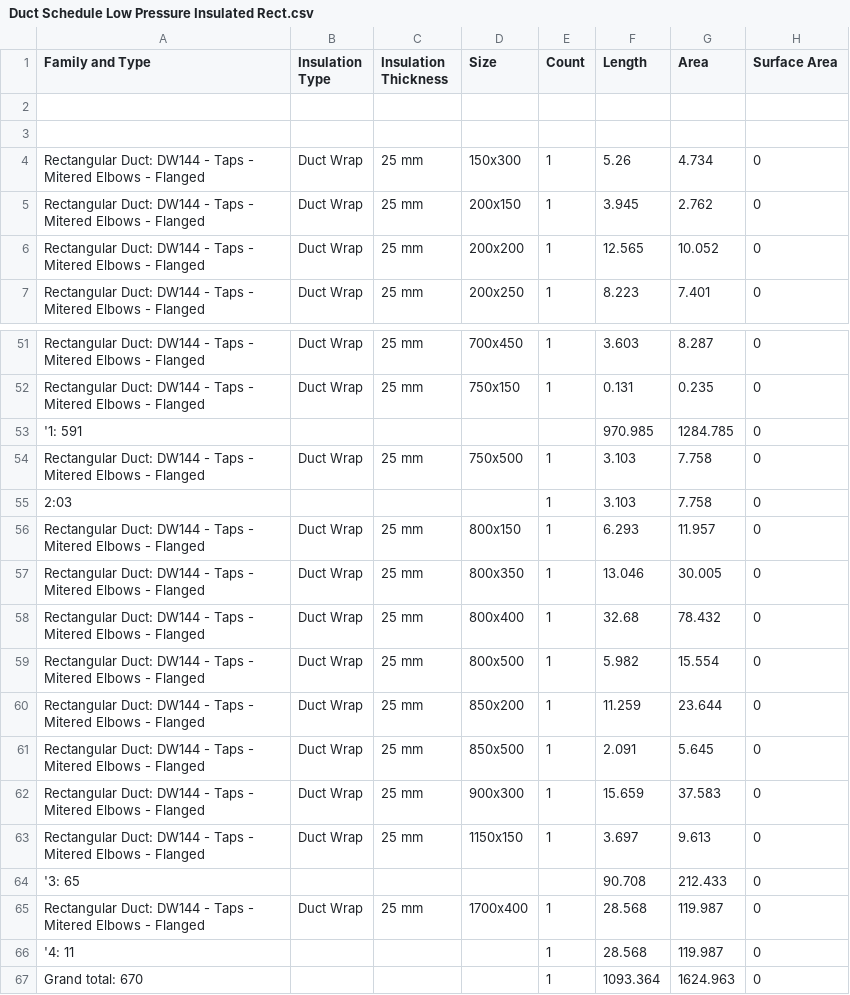
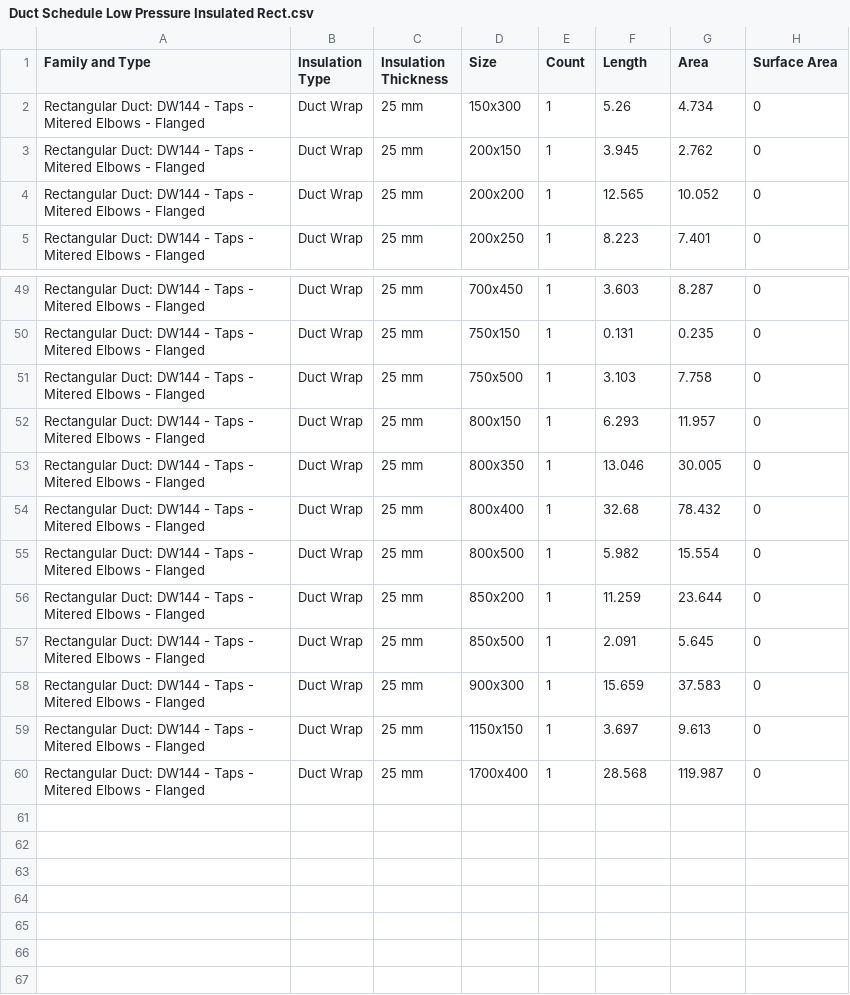
Before and after one commit to astridvdl/PARKpy, a CSV file: data/Duct Schedule Low Pressure Insulated Rect.csv, drawn as a sheet; only a part is shown, gaps mark what is left out.

```diff
--- a/data/Duct Schedule Low Pressure Insulated Rect.csv
+++ b/data/Duct Schedule Low Pressure Insulated Rect.csv
@@ -1,4 +1,2 @@
 Family and Type,Insulation Type,Insulation Thickness,Size,Count,Length,Area,Surface Area
-,,,,,,,
-,,,,,,,
 Rectangular Duct: DW144 - Taps - Mitered Elbows - Flanged,Duct Wrap,25 mm,150x300,1,5.26,4.734,0
@@ -52,5 +50,3 @@ Rectangular Duct: DW144 - Taps - Mitered Elbows - Flanged,Duct Wrap,25 mm,700x45
 Rectangular Duct: DW144 - Taps - Mitered Elbows - Flanged,Duct Wrap,25 mm,750x150,1,0.131,0.235,0
-'1: 591,,,,,970.985,1284.785,0
 Rectangular Duct: DW144 - Taps - Mitered Elbows - Flanged,Duct Wrap,25 mm,750x500,1,3.103,7.758,0
-2:03,,,,1,3.103,7.758,0
 Rectangular Duct: DW144 - Taps - Mitered Elbows - Flanged,Duct Wrap,25 mm,800x150,1,6.293,11.957,0
@@ -63,5 +59,2 @@ Rectangular Duct: DW144 - Taps - Mitered Elbows - Flanged,Duct Wrap,25 mm,900x30
 Rectangular Duct: DW144 - Taps - Mitered Elbows - Flanged,Duct Wrap,25 mm,1150x150,1,3.697,9.613,0
-'3: 65,,,,,90.708,212.433,0
 Rectangular Duct: DW144 - Taps - Mitered Elbows - Flanged,Duct Wrap,25 mm,1700x400,1,28.568,119.987,0
-'4: 11,,,,1,28.568,119.987,0
-Grand total: 670,,,,1,1093.364,1624.963,0
```
Also changed, not shown: data/Duct Fitting Schedule Low Pressure Insulated Cladded Rect.csv, data/Duct Fitting Schedule Low Pressure Insulated Rect.csv, 25 other files.
